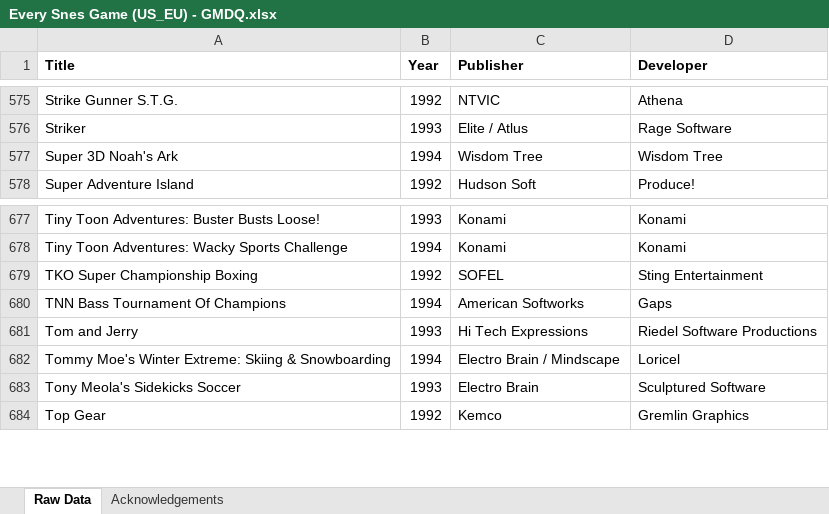
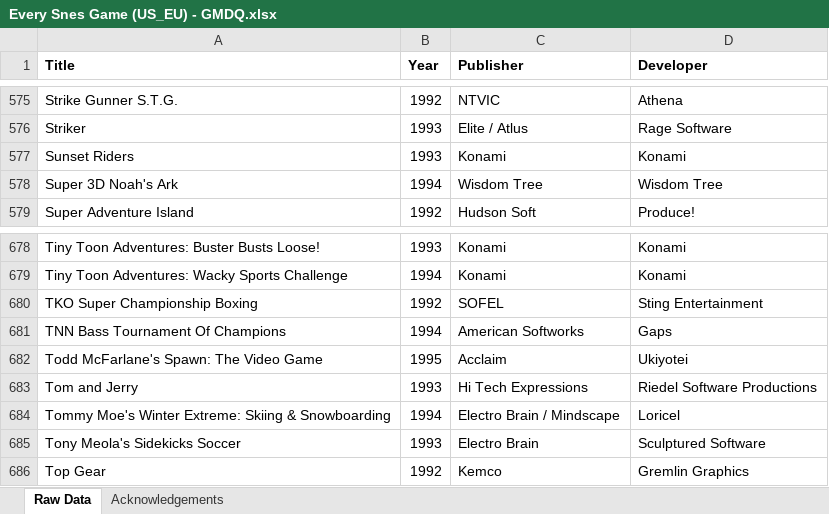
Before and after one commit to 103percent/GamesOnSpreadsheets, an Excel workbook: snes/Every Snes Game (US_EU) - GMDQ.xlsx, sheet Raw Data, drawn as a sheet; only a part is shown, gaps mark what is left out; values as stored, in another font and other column widths than the file's, no borders; the diff names each change by its address in the sheet, - before the commit and + after, or states it on an @@ line.

Commit message:
Update to SNES sheet

```diff
--- a/snes/Every Snes Game (US_EU) - GMDQ.xlsx (sheet Raw Data)
+++ b/snes/Every Snes Game (US_EU) - GMDQ.xlsx (sheet Raw Data)
+row 577: Sunset Riders | 1993 | Konami | Konami
+row 682: Todd McFarlane's Spawn: The Video Game | 1995 | Acclaim | Ukiyotei
```
